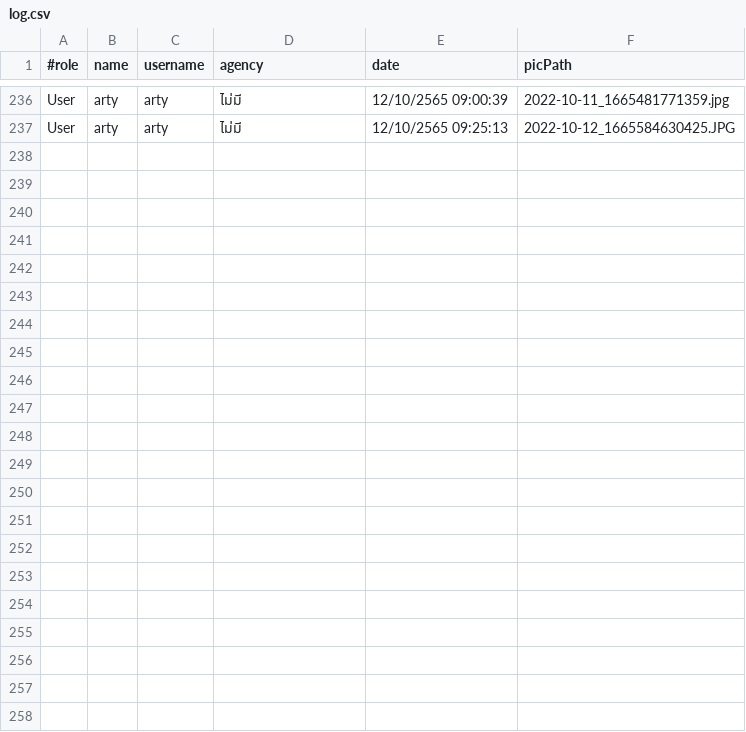
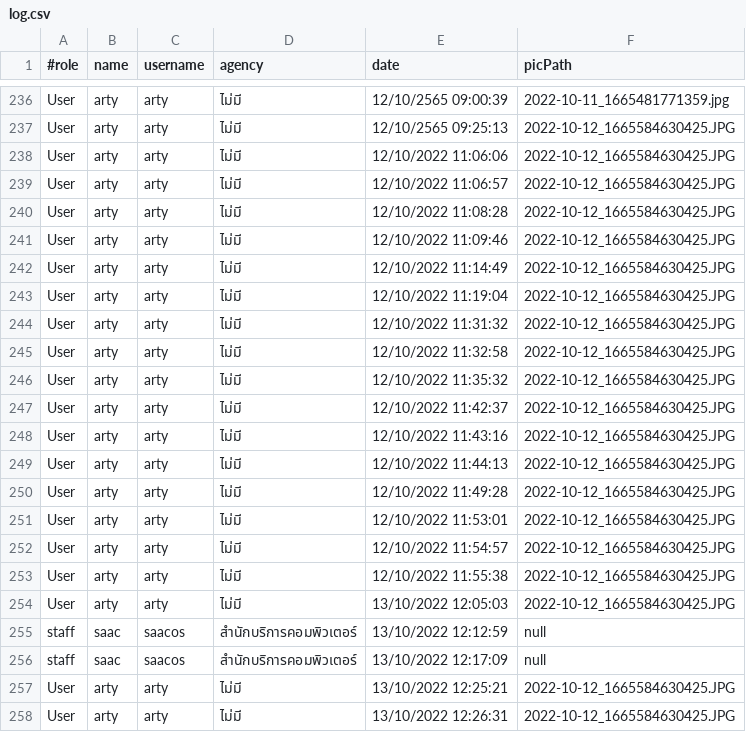
Before and after one commit to Pariphatt/Project_Ku_traffy-fondue, a CSV file: assets/log.csv, drawn as a sheet; only a part is shown, gaps mark what is left out; the diff names each change by its address in the sheet, - before the commit and + after, or states it on an @@ line.

```diff
--- a/assets/log.csv
+++ b/assets/log.csv
+row 238: User | arty | arty | ไม่มี | 12/10/2022 11:06:06 | 2022-10-12_1665584630425.JPG
+row 239: User | arty | arty | ไม่มี | 12/10/2022 11:06:57 | 2022-10-12_1665584630425.JPG
+row 240: User | arty | arty | ไม่มี | 12/10/2022 11:08:28 | 2022-10-12_1665584630425.JPG
+row 241: User | arty | arty | ไม่มี | 12/10/2022 11:09:46 | 2022-10-12_1665584630425.JPG
+row 242: User | arty | arty | ไม่มี | 12/10/2022 11:14:49 | 2022-10-12_1665584630425.JPG
+row 243: User | arty | arty | ไม่มี | 12/10/2022 11:19:04 | 2022-10-12_1665584630425.JPG
+row 244: User | arty | arty | ไม่มี | 12/10/2022 11:31:32 | 2022-10-12_1665584630425.JPG
+row 245: User | arty | arty | ไม่มี | 12/10/2022 11:32:58 | 2022-10-12_1665584630425.JPG
+row 246: User | arty | arty | ไม่มี | 12/10/2022 11:35:32 | 2022-10-12_1665584630425.JPG
+row 247: User | arty | arty | ไม่มี | 12/10/2022 11:42:37 | 2022-10-12_1665584630425.JPG
+row 248: User | arty | arty | ไม่มี | 12/10/2022 11:43:16 | 2022-10-12_1665584630425.JPG
+row 249: User | arty | arty | ไม่มี | 12/10/2022 11:44:13 | 2022-10-12_1665584630425.JPG
+row 250: User | arty | arty | ไม่มี | 12/10/2022 11:49:28 | 2022-10-12_1665584630425.JPG
+row 251: User | arty | arty | ไม่มี | 12/10/2022 11:53:01 | 2022-10-12_1665584630425.JPG
+row 252: User | arty | arty | ไม่มี | 12/10/2022 11:54:57 | 2022-10-12_1665584630425.JPG
+row 253: User | arty | arty | ไม่มี | 12/10/2022 11:55:38 | 2022-10-12_1665584630425.JPG
+row 254: User | arty | arty | ไม่มี | 13/10/2022 12:05:03 | 2022-10-12_1665584630425.JPG
+row 255: staff | saac | saacos | สำนักบริการคอมพิวเตอร์ | 13/10/2022 12:12:59 | null
+row 256: staff | saac | saacos | สำนักบริการคอมพิวเตอร์ | 13/10/2022 12:17:09 | null
+row 257: User | arty | arty | ไม่มี | 13/10/2022 12:25:21 | 2022-10-12_1665584630425.JPG
+row 258: User | arty | arty | ไม่มี | 13/10/2022 12:26:31 | 2022-10-12_1665584630425.JPG
```
Also changed, not shown: assets/accounts.csv, assets/reports.csv, 6 other files.
